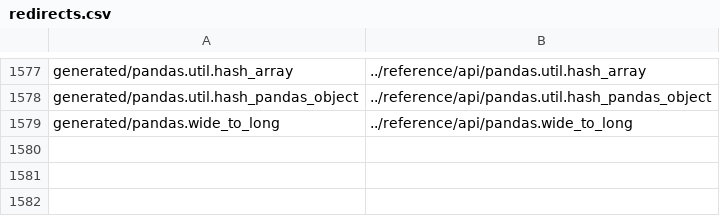
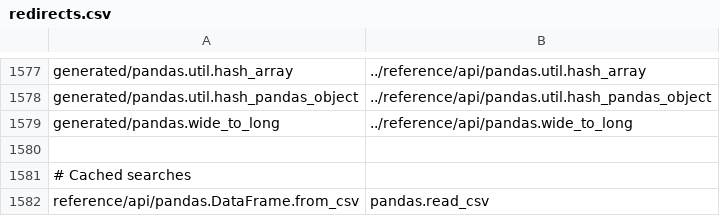
Before and after one commit to mobogaqc/pandas, a CSV file: doc/redirects.csv, drawn as a sheet; only a part is shown, gaps mark what is left out.

Commit message:
DOC: redirect from_csv search (#28075)
A web search for "DataFrame from CSV" leads to
https://pandas.pydata.org/pandas-docs/stable/reference/api/pandas.DataFrame.from_csv.html
which is currently a 404, since DataFrame.from_csv was removed. Redirect
it to read_csv.

Co-authored-by: Joris Van den Bossche <jorisvandenbossche@gmail.com>

```diff
--- a/doc/redirects.csv
+++ b/doc/redirects.csv
@@ -1579 +1579,4 @@ generated/pandas.util.hash_pandas_object,../reference/api/pandas.util.hash_panda
 generated/pandas.wide_to_long,../reference/api/pandas.wide_to_long
+
+# Cached searches
+reference/api/pandas.DataFrame.from_csv,pandas.read_csv
```
